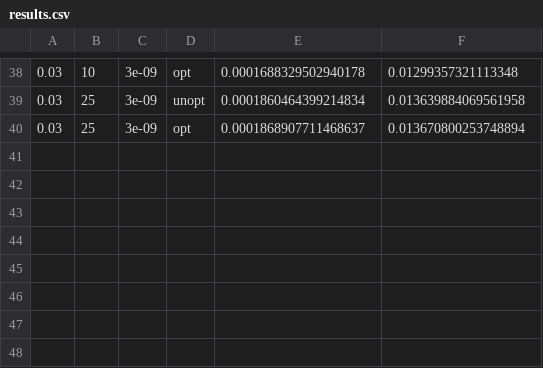
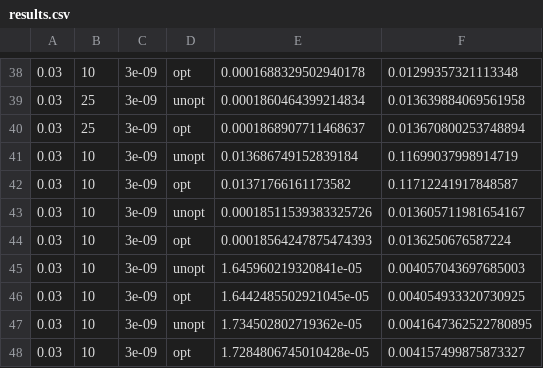
Before and after one commit to hubixr/Kopia-cd2nn, a CSV file: results.csv, drawn as a sheet; only a part is shown, gaps mark what is left out; the diff names each change by its address in the sheet, - before the commit and + after, or states it on an @@ line.

```diff
--- a/results.csv
+++ b/results.csv
+row 41: 0.03 | 10 | 3e-09 | unopt | 0.013686749152839184 | 0.11699037998914719
+row 42: 0.03 | 10 | 3e-09 | opt | 0.01371766161173582 | 0.11712241917848587
+row 43: 0.03 | 10 | 3e-09 | unopt | 0.00018511539383325726 | 0.013605711981654167
+row 44: 0.03 | 10 | 3e-09 | opt | 0.00018564247875474393 | 0.0136250676587224
+row 45: 0.03 | 10 | 3e-09 | unopt | 1.645960219320841e-05 | 0.004057043697685003
+row 46: 0.03 | 10 | 3e-09 | opt | 1.6442485502921045e-05 | 0.004054933320730925
+row 47: 0.03 | 10 | 3e-09 | unopt | 1.734502802719362e-05 | 0.0041647362522780895
+row 48: 0.03 | 10 | 3e-09 | opt | 1.7284806745010428e-05 | 0.004157499875873327
```
Also changed, not shown: 3 other files.
